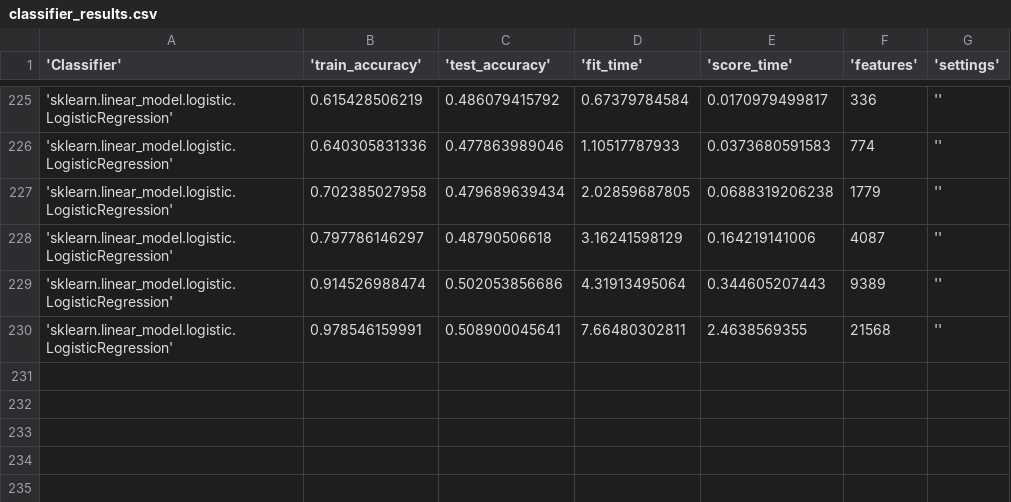
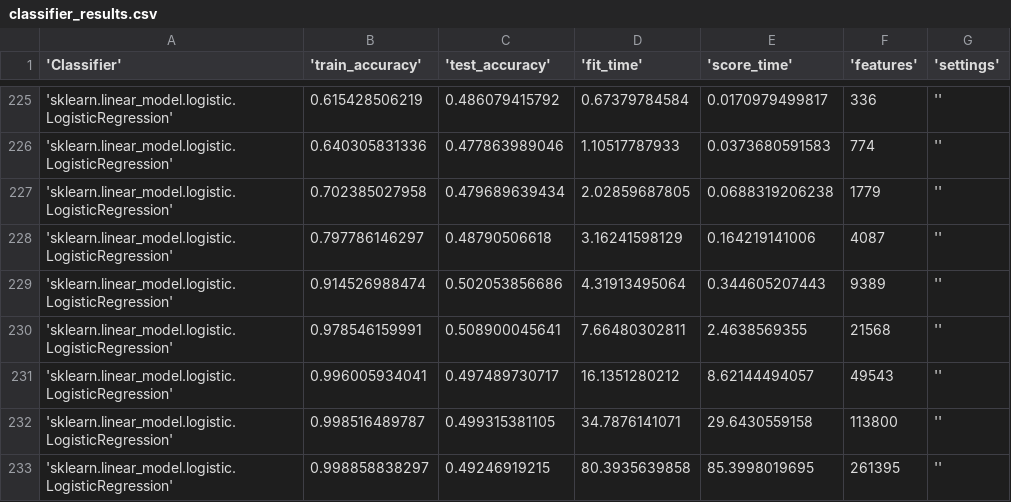
Before and after one commit to HarrieO/Natural-Language-Processing-1, a CSV file: results/classifier_results.csv, drawn as a sheet; only a part is shown, gaps mark what is left out.

Commit message:
More results

```diff
--- a/results/classifier_results.csv
+++ b/results/classifier_results.csv
@@ -230 +230,4 @@
 'sklearn.linear_model.logistic.LogisticRegression',0.978546159991,0.508900045641,7.66480302811,2.4638569355,21568,''
+'sklearn.linear_model.logistic.LogisticRegression',0.996005934041,0.497489730717,16.1351280212,8.62144494057,49543,''
+'sklearn.linear_model.logistic.LogisticRegression',0.998516489787,0.499315381105,34.7876141071,29.6430559158,113800,''
+'sklearn.linear_model.logistic.LogisticRegression',0.998858838297,0.49246919215,80.3935639858,85.3998019695,261395,''
```
